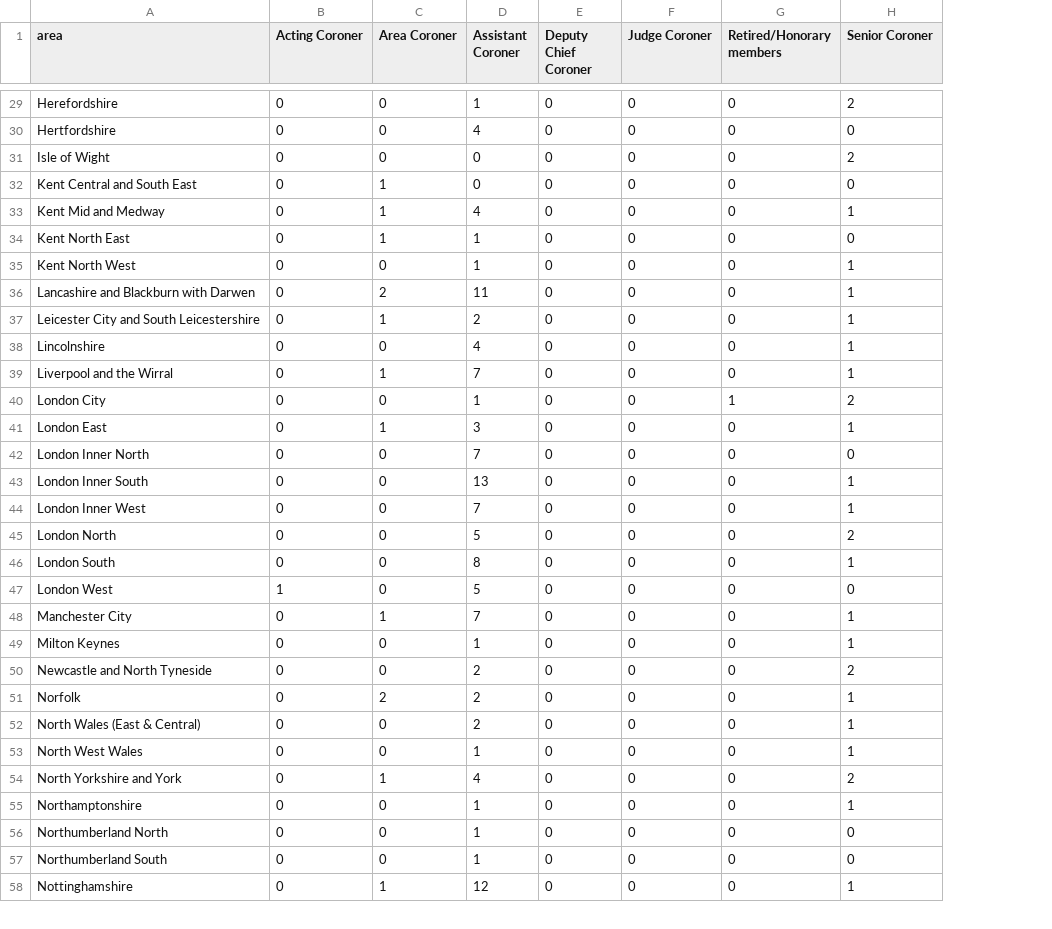
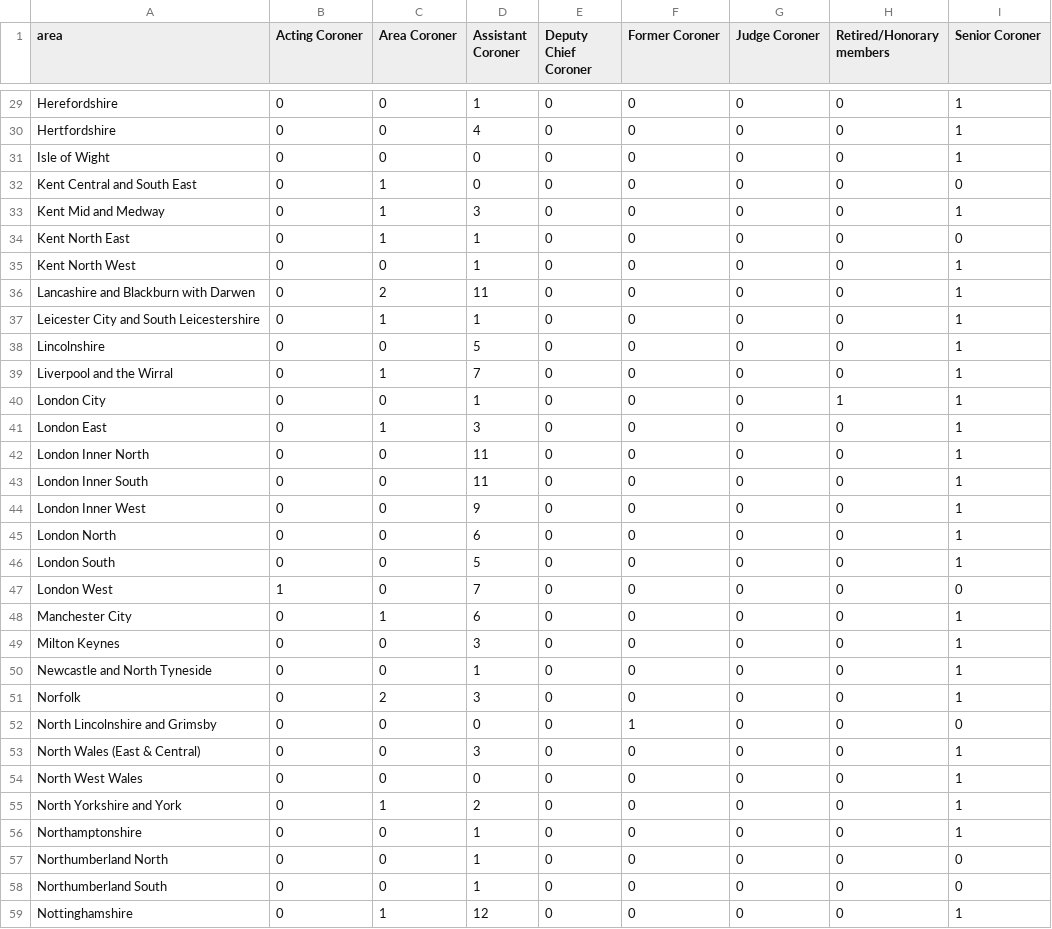
Before and after one commit to Mr-Helpful/preventable-deaths-scraper, a CSV file: src/analyse/counts/data/name/area-counts.csv, drawn as a sheet; only a part is shown, gaps mark what is left out; addresses are those after the commit; the diff covers the shown part only; the diff names each change by its address in the sheet, - before the commit and + after, or states it on an @@ line.

```diff
--- a/src/analyse/counts/data/name/area-counts.csv
+++ b/src/analyse/counts/data/name/area-counts.csv
+column F (Former Coroner), rows 29-51: all 0; rows 53-59: all 0
-I29 (Senior Coroner): 2
+I29 (Senior Coroner): 1
-I30 (Senior Coroner): 0
+I30 (Senior Coroner): 1
-I31 (Senior Coroner): 2
+I31 (Senior Coroner): 1
-D33 (Assistant Coroner): 4
+D33 (Assistant Coroner): 3
-D37 (Assistant Coroner): 2
+D37 (Assistant Coroner): 1
-D38 (Assistant Coroner): 4
+D38 (Assistant Coroner): 5
-I40 (Senior Coroner): 2
+I40 (Senior Coroner): 1
-D42 (Assistant Coroner): 7
+D42 (Assistant Coroner): 11
-I42 (Senior Coroner): 0
+I42 (Senior Coroner): 1
-D43 (Assistant Coroner): 13
+D43 (Assistant Coroner): 11
-D44 (Assistant Coroner): 7
+D44 (Assistant Coroner): 9
-D45 (Assistant Coroner): 5
+D45 (Assistant Coroner): 6
-I45 (Senior Coroner): 2
+I45 (Senior Coroner): 1
-D46 (Assistant Coroner): 8
+D46 (Assistant Coroner): 5
-D47 (Assistant Coroner): 5
+D47 (Assistant Coroner): 7
-D48 (Assistant Coroner): 7
+D48 (Assistant Coroner): 6
-D49 (Assistant Coroner): 1
+D49 (Assistant Coroner): 3
-D50 (Assistant Coroner): 2
+D50 (Assistant Coroner): 1
-I50 (Senior Coroner): 2
+I50 (Senior Coroner): 1
-D51 (Assistant Coroner): 2
+D51 (Assistant Coroner): 3
+row 52: North Lincolnshire and Grimsby | 0 | 0 | 0 | 0 | 1 | 0 | 0 | 0
-D53 (Assistant Coroner): 2
+D53 (Assistant Coroner): 3
-D54 (Assistant Coroner): 1
+D54 (Assistant Coroner): 0
-D55 (Assistant Coroner): 4
+D55 (Assistant Coroner): 2
-I55 (Senior Coroner): 2
+I55 (Senior Coroner): 1
```
Also changed, not shown: 51 edited cells elsewhere in this file, src/analyse/counts/data/name/name-years.csv, src/analyse/counts/data/sent/name-statuses.csv, 26 other files.
